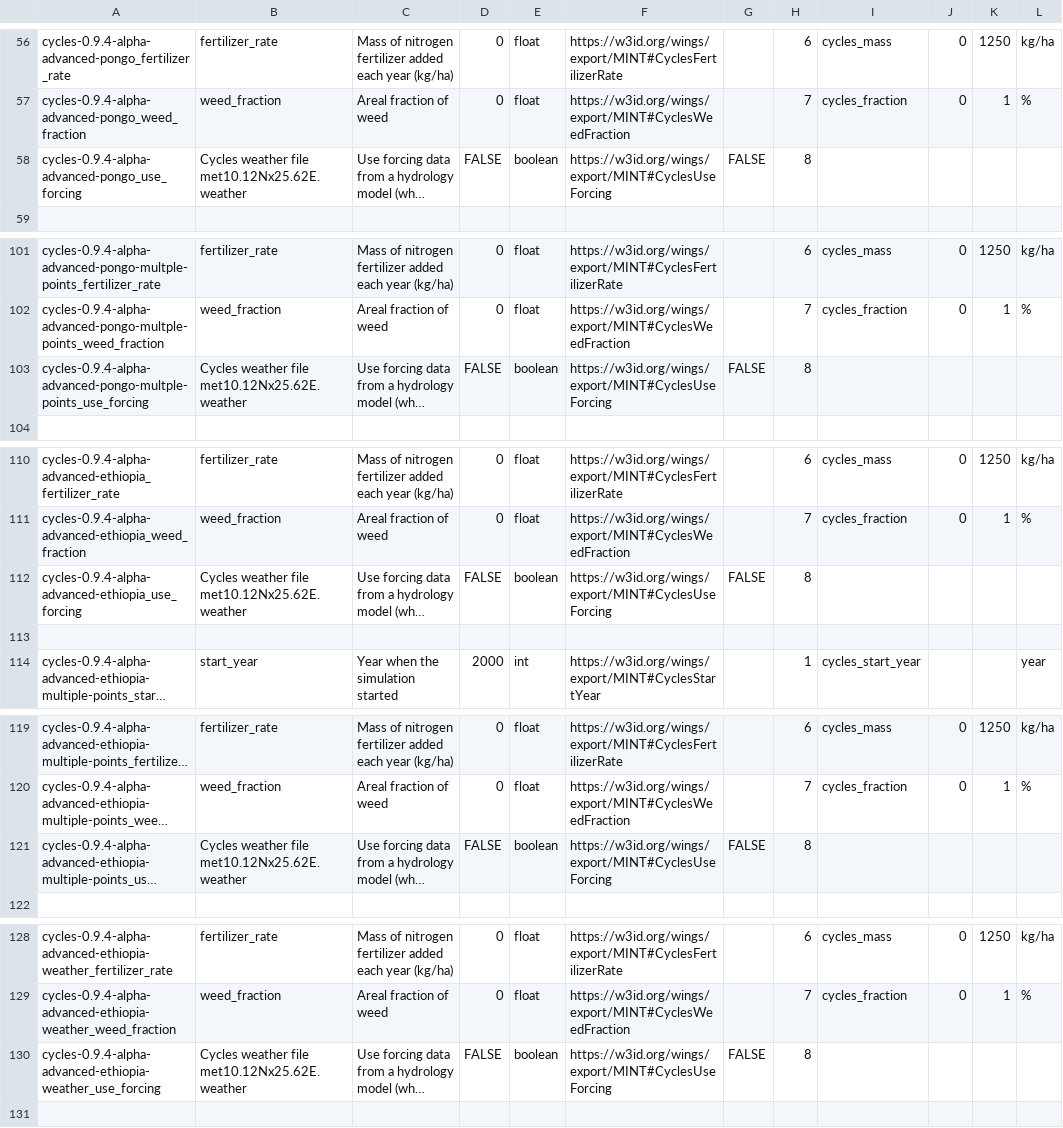
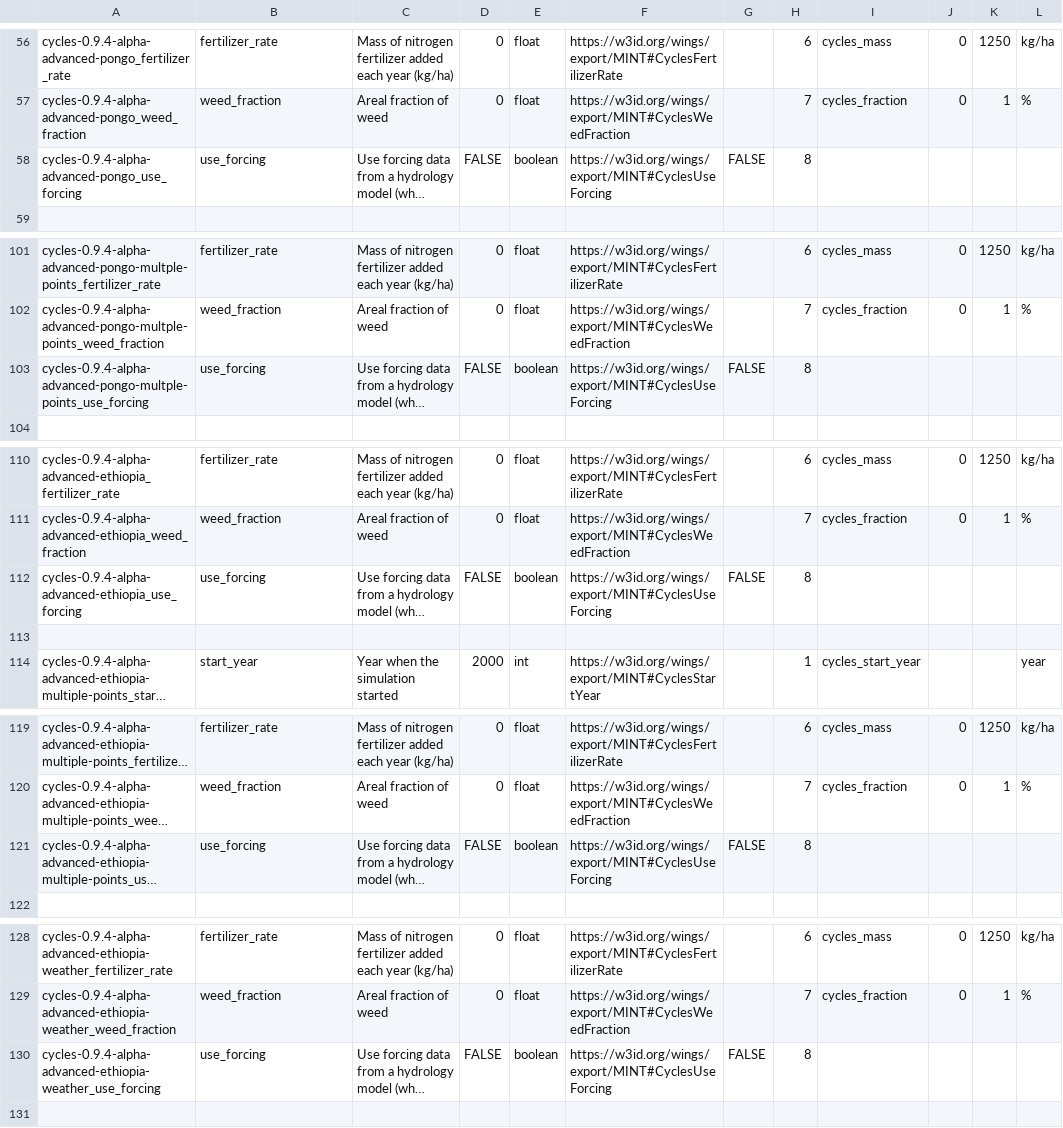
Before and after one commit to mintproject/ModelCatalog, a CSV file: Data/Parameter.csv, drawn as a sheet; only a part is shown, gaps mark what is left out; long unchanged cells end in …; the diff names each change by its address in the sheet, - before the commit and + after, or states it on an @@ line.

Commit message:
typos

```diff
--- a/Data/Parameter.csv
+++ b/Data/Parameter.csv
-B58: Cycles weather file met10.12Nx25.62E.weather
+B58: use_forcing
-B103: Cycles weather file met10.12Nx25.62E.weather
+B103: use_forcing
-B112: Cycles weather file met10.12Nx25.62E.weather
+B112: use_forcing
-B121: Cycles weather file met10.12Nx25.62E.weather
+B121: use_forcing
-B130: Cycles weather file met10.12Nx25.62E.weather
+B130: use_forcing
```
Also changed, not shown: Data/ModelConfigurationSetup.csv.
